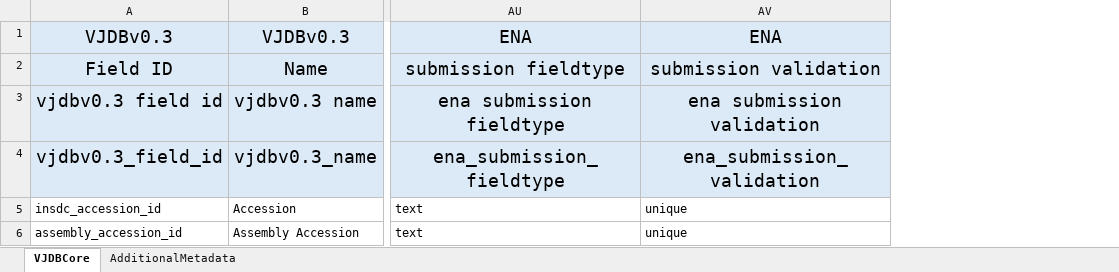
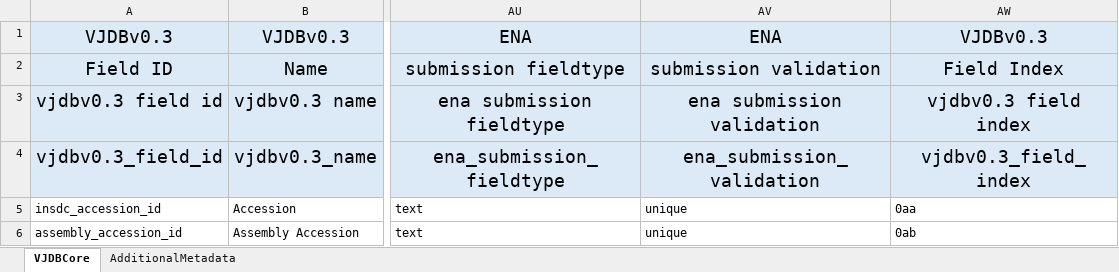
Before and after one commit to bio-informatician/virjendb_metadata, an Excel workbook: metadata.xlsx, sheet VJDBCore, drawn as a sheet; only a part is shown, gaps mark what is left out; values as stored, in another font and other column widths than the file's, no borders; conditional formats not drawn; the diff covers the shown part only; the diff names each change by its address in the sheet, - before the commit and + after, or states it on an @@ line.

Commit message:
Add files via upload
New column vjdbv0.3_field_index [Column AW] added.
3 new records update_date, sequence_completeness_percentage, and virjen_version added.
Field types corrected.

```diff
--- a/metadata.xlsx (sheet VJDBCore)
+++ b/metadata.xlsx (sheet VJDBCore)
+column AW, rows 1-6: VJDBv0.3 | Field Index | vjdbv0.3 field index | vjdbv0.3_field_index | 0aa | 0ab
```
Also changed, not shown: 3 added rows and 2 edited cells elsewhere in this sheet, formulas that keep their value.
